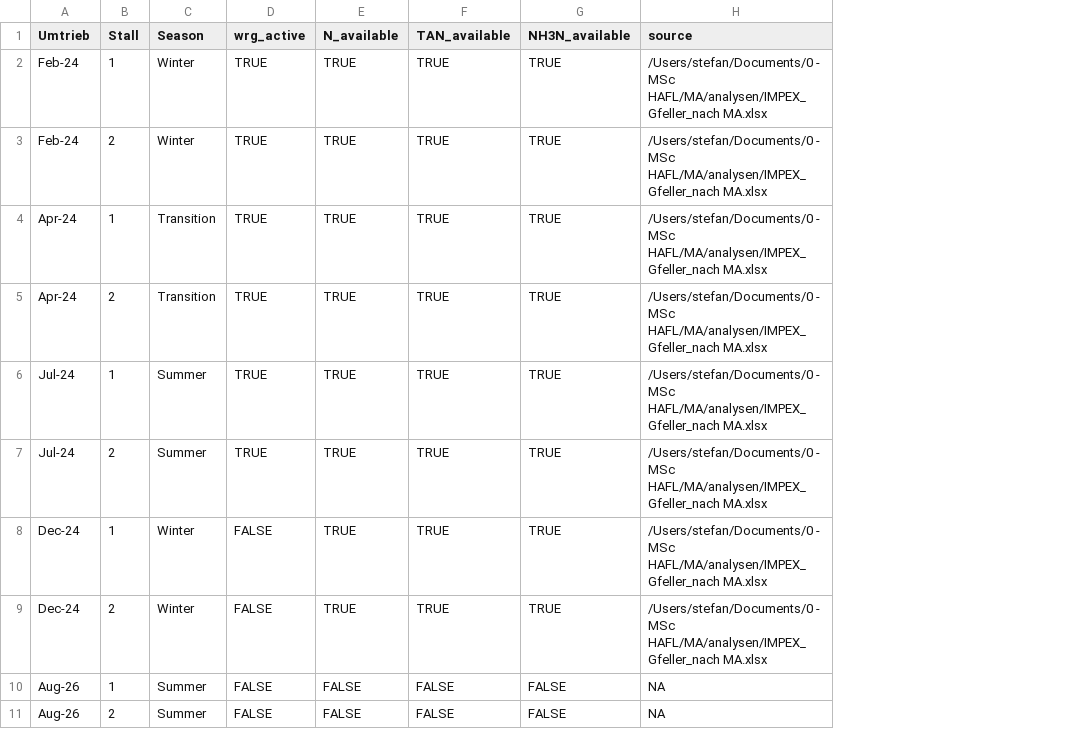
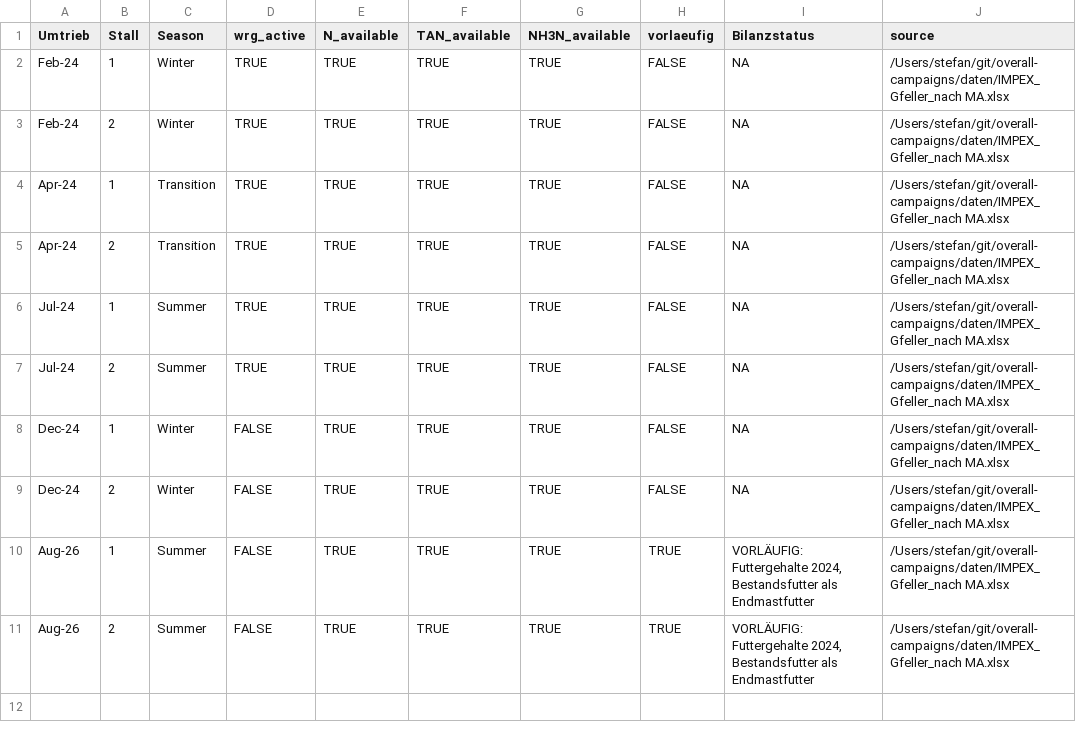
Before and after one commit to hafl-gel/overall-campaigns, a CSV file: ergebnisse_n_ausscheidung/datenverfuegbarkeit.csv, drawn as a sheet; addresses are those after the commit; the diff names each change by its address in the sheet, - before the commit and + after, or states it on an @@ line.

```diff
--- a/ergebnisse_n_ausscheidung/datenverfuegbarkeit.csv
+++ b/ergebnisse_n_ausscheidung/datenverfuegbarkeit.csv
+column H (vorlaeufig), rows 2-11: FALSE | FALSE | FALSE | FALSE | FALSE | FALSE | FALSE | FALSE | TRUE | TRUE
+column I (Bilanzstatus), rows 2-11: NA | NA | NA | NA | NA | NA | NA | NA | VORLÄUFIG: Futtergehalte 2024, Bestandsfutter als Endmastfutter | VORLÄUFIG: Futtergehalte 2024, Bestandsfutter als Endmastfutter
-J2:J9 (source): /Users/stefan/Documents/0 - MSc HAFL/MA/analysen/IMPEX_Gfeller_nach MA.xlsx
+J2:J9 (source): /Users/stefan/git/overall-campaigns/daten/IMPEX_Gfeller_nach MA.xlsx
-E10:E11 (N_available): FALSE
+E10:E11 (N_available): TRUE
-F10:F11 (TAN_available): FALSE
+F10:F11 (TAN_available): TRUE
-G10:G11 (NH3N_available): FALSE
+G10:G11 (NH3N_available): TRUE
-J10:J11 (source): NA
+J10:J11 (source): /Users/stefan/git/overall-campaigns/daten/IMPEX_Gfeller_nach MA.xlsx
```
Also changed, not shown: ergebnisse_n_ausscheidung/alle_kampagnen_mit_fehlenden_werten.csv, ergebnisse_n_ausscheidung/n_ausscheidung_mit_gewichten.csv, 48 other files.
